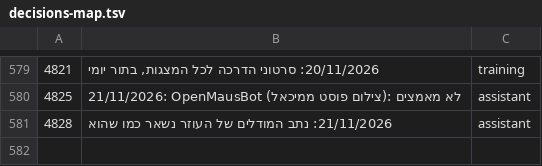
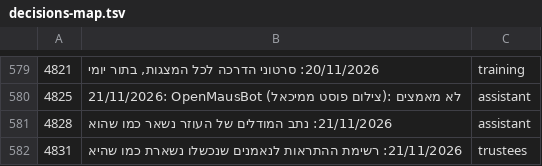
Before and after one commit to mishaf1988-lgtm/tfugen-safety, a TSV file: project-files/domains/decisions-map.tsv, drawn as a sheet; only a part is shown, gaps mark what is left out; the diff names each change by its address in the sheet, - before the commit and + after, or states it on an @@ line.

```diff
--- a/project-files/domains/decisions-map.tsv
+++ b/project-files/domains/decisions-map.tsv
+row 582: 4831 | 21/11/2026: רשימת ההתראות לנאמנים שנכשלו נשארת כמו שהיא | trustees
```
Also changed, not shown: 2 other files.
